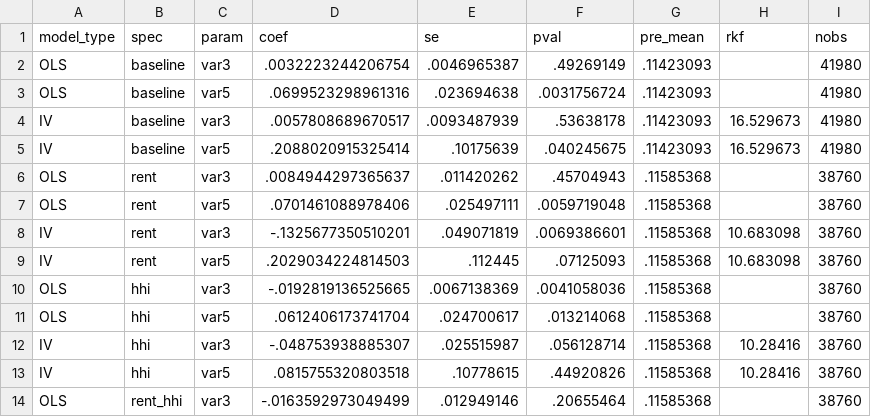
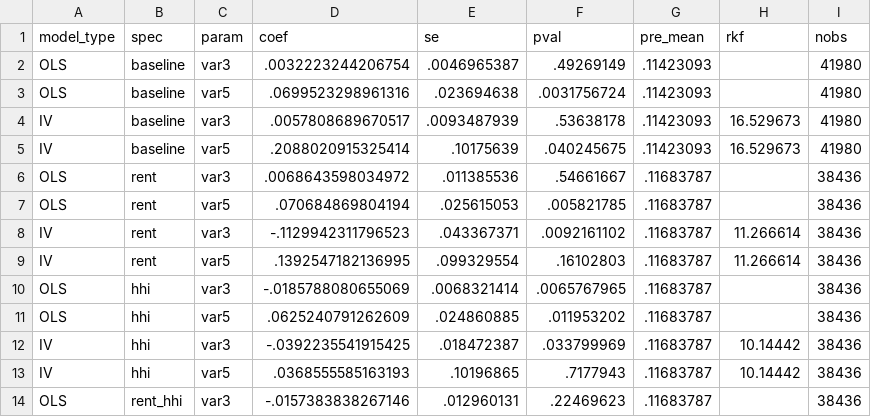
Before and after one commit to saulrichardson/remote-work, a CSV file: results/raw/firm_mechanisms/consolidated_results.csv, drawn as a sheet; only a part is shown; the diff covers the shown part only.

```diff
--- a/results/raw/firm_mechanisms/consolidated_results.csv
+++ b/results/raw/firm_mechanisms/consolidated_results.csv
@@ -5,10 +5,10 @@ model_type,spec,param,coef,se,pval,pre_mean,rkf,nobs
 "IV","baseline","var5",.2088020915325414,.10175639,.040245675,.11423093,16.529673,41980
-"OLS","rent","var3",.0084944297365637,.011420262,.45704943,.11585368,,38760
-"OLS","rent","var5",.0701461088978406,.025497111,.0059719048,.11585368,,38760
-"IV","rent","var3",-.1325677350510201,.049071819,.0069386601,.11585368,10.683098,38760
-"IV","rent","var5",.2029034224814503,.112445,.07125093,.11585368,10.683098,38760
-"OLS","hhi","var3",-.0192819136525665,.0067138369,.0041058036,.11585368,,38760
-"OLS","hhi","var5",.0612406173741704,.024700617,.013214068,.11585368,,38760
-"IV","hhi","var3",-.048753938885307,.025515987,.056128714,.11585368,10.28416,38760
-"IV","hhi","var5",.0815755320803518,.10778615,.44920826,.11585368,10.28416,38760
-"OLS","rent_hhi","var3",-.0163592973049499,.012949146,.20655464,.11585368,,38760
+"OLS","rent","var3",.0068643598034972,.011385536,.54661667,.11683787,,38436
+"OLS","rent","var5",.070684869804194,.025615053,.005821785,.11683787,,38436
+"IV","rent","var3",-.1129942311796523,.043367371,.0092161102,.11683787,11.266614,38436
+"IV","rent","var5",.1392547182136995,.099329554,.16102803,.11683787,11.266614,38436
+"OLS","hhi","var3",-.0185788080655069,.0068321414,.0065767965,.11683787,,38436
+"OLS","hhi","var5",.0625240791262609,.024860885,.011953202,.11683787,,38436
+"IV","hhi","var3",-.0392235541915425,.018472387,.033799969,.11683787,10.14442,38436
+"IV","hhi","var5",.0368555585163193,.10196865,.7177943,.11683787,10.14442,38436
+"OLS","rent_hhi","var3",-.0157383838267146,.012960131,.22469623,.11683787,,38436
```
Also changed, not shown: 105 edited cells elsewhere in this file, results/raw/user_mechanisms/consolidated_results.csv, results/raw/user_productivity/consolidated_results.csv, 42 other files.
